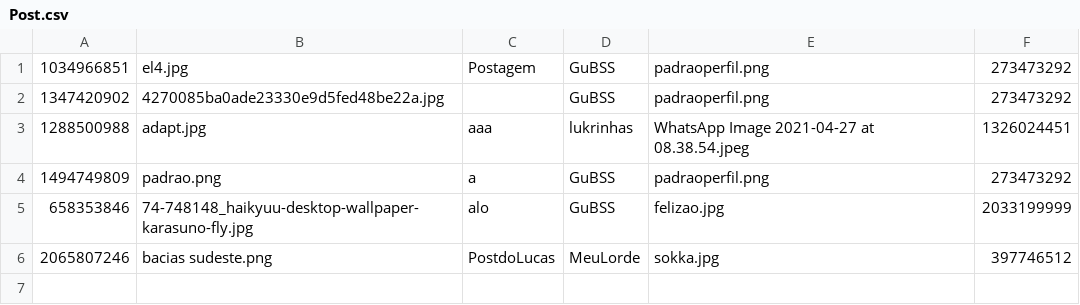
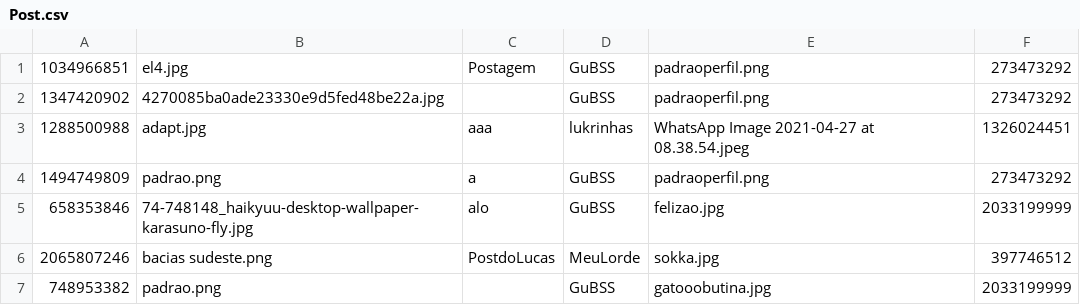
Before and after one commit to GustavoBorgesSouza/ProjetoInstaDev, a CSV file: Database/Post.csv, drawn as a sheet; the diff names each change by its address in the sheet, - before the commit and + after, or states it on an @@ line.

Commit message:
Projeto Finalizado

```diff
--- a/Database/Post.csv
+++ b/Database/Post.csv
+row 7: 748953382 | padrao.png |  | GuBSS | gatooobutina.jpg | 2033199999
```
